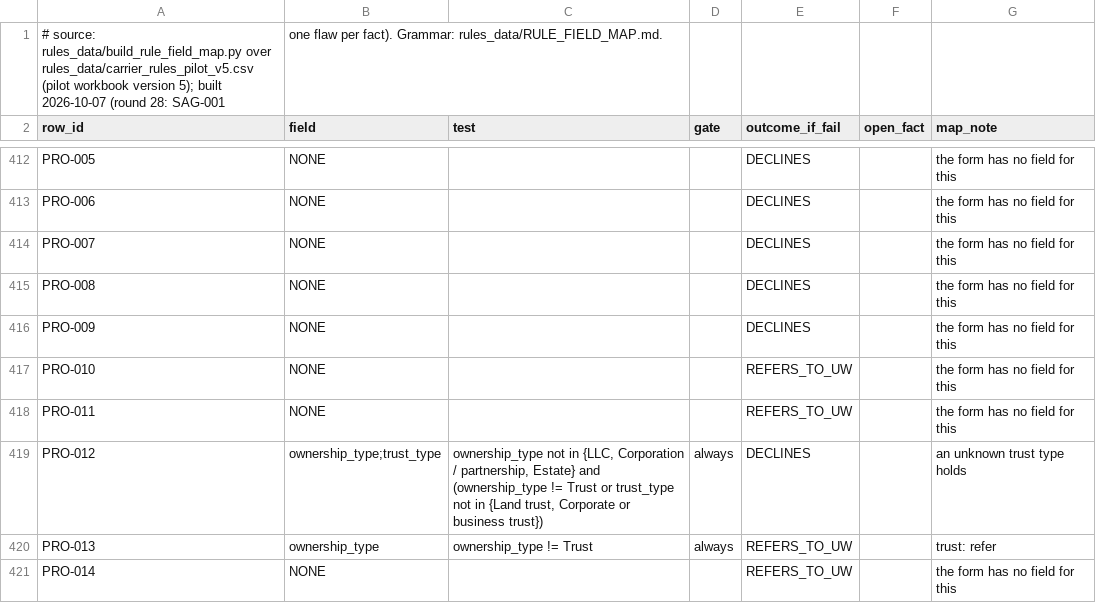
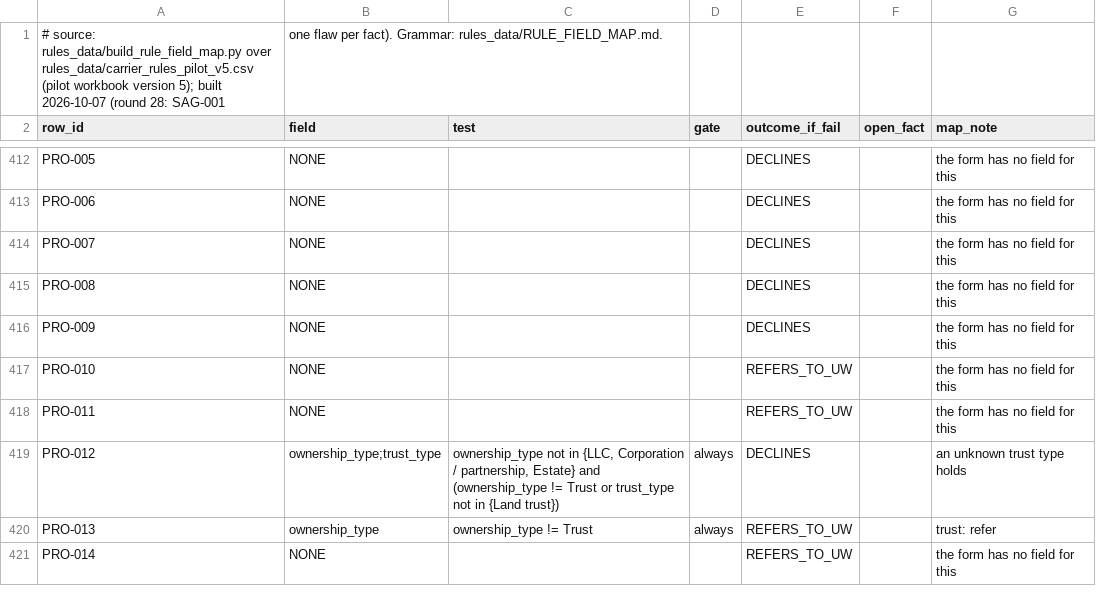
Before and after one commit to LiamNguyenLM/carrier-eligibility-tool, a CSV file: rules_data/rule_field_map.csv, drawn as a sheet; only a part is shown, gaps mark what is left out.

```diff
--- a/rules_data/rule_field_map.csv
+++ b/rules_data/rule_field_map.csv
@@ -418,3 +418,3 @@ PRO-010,NONE,,,REFERS_TO_UW,,the form has no field for this
 PRO-011,NONE,,,REFERS_TO_UW,,the form has no field for this
-PRO-012,ownership_type;trust_type,"ownership_type not in {LLC, Corporation / partnership, Estate} and (ownership_type != Trust or trust_type not in {Land trust, Corporate or business trust})",always,DECLINES,,an unknown trust type holds
+PRO-012,ownership_type;trust_type,"ownership_type not in {LLC, Corporation / partnership, Estate} and (ownership_type != Trust or trust_type not in {Land trust})",always,DECLINES,,an unknown trust type holds
 PRO-013,ownership_type,ownership_type != Trust,always,REFERS_TO_UW,,trust: refer
```
Also changed, not shown: rules_data/ho3_batch_field_map.csv, rules_data/remaining_batch_field_map.csv, 6 other files.
